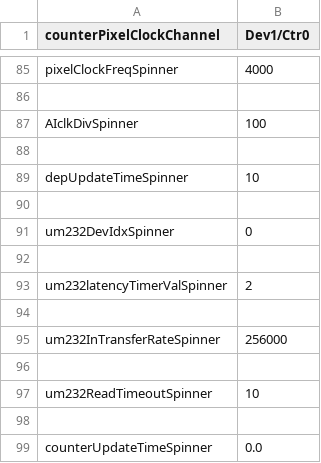
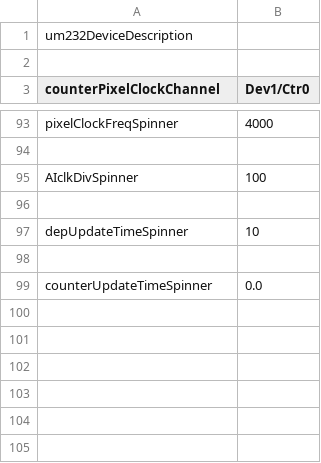
Before and after one commit to Th3Tr00p3r/gSTED-sFCS, a CSV file: settings/default.csv (was settings/export.csv), drawn as a sheet; only a part is shown, gaps mark what is left out; the diff covers the shown part only.

```diff
--- a/settings/export.csv
+++ b/settings/default.csv
@@ -1 +1,3 @@
+um232DeviceDescription,
+
 counterPixelClockChannel,Dev1/Ctr0
@@ -89,10 +97,2 @@ AIclkDivSpinner,100
 depUpdateTimeSpinner,10
-
-um232DevIdxSpinner,0
-
-um232latencyTimerValSpinner,2
-
-um232InTransferRateSpinner,256000
-
-um232ReadTimeoutSpinner,10
 
```
Also changed, not shown: 2 added rows and 5 edited cells elsewhere in this file, 13 other files.
